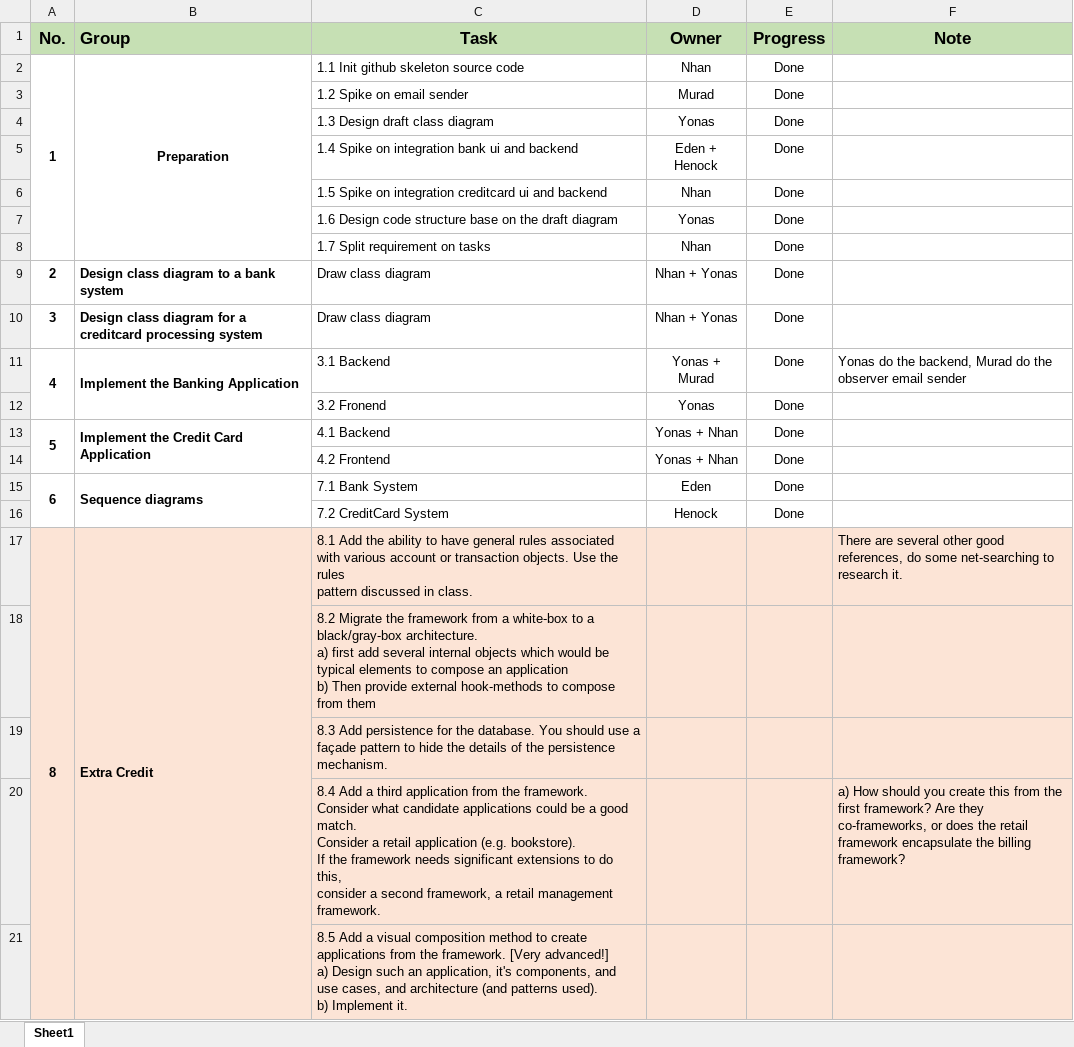
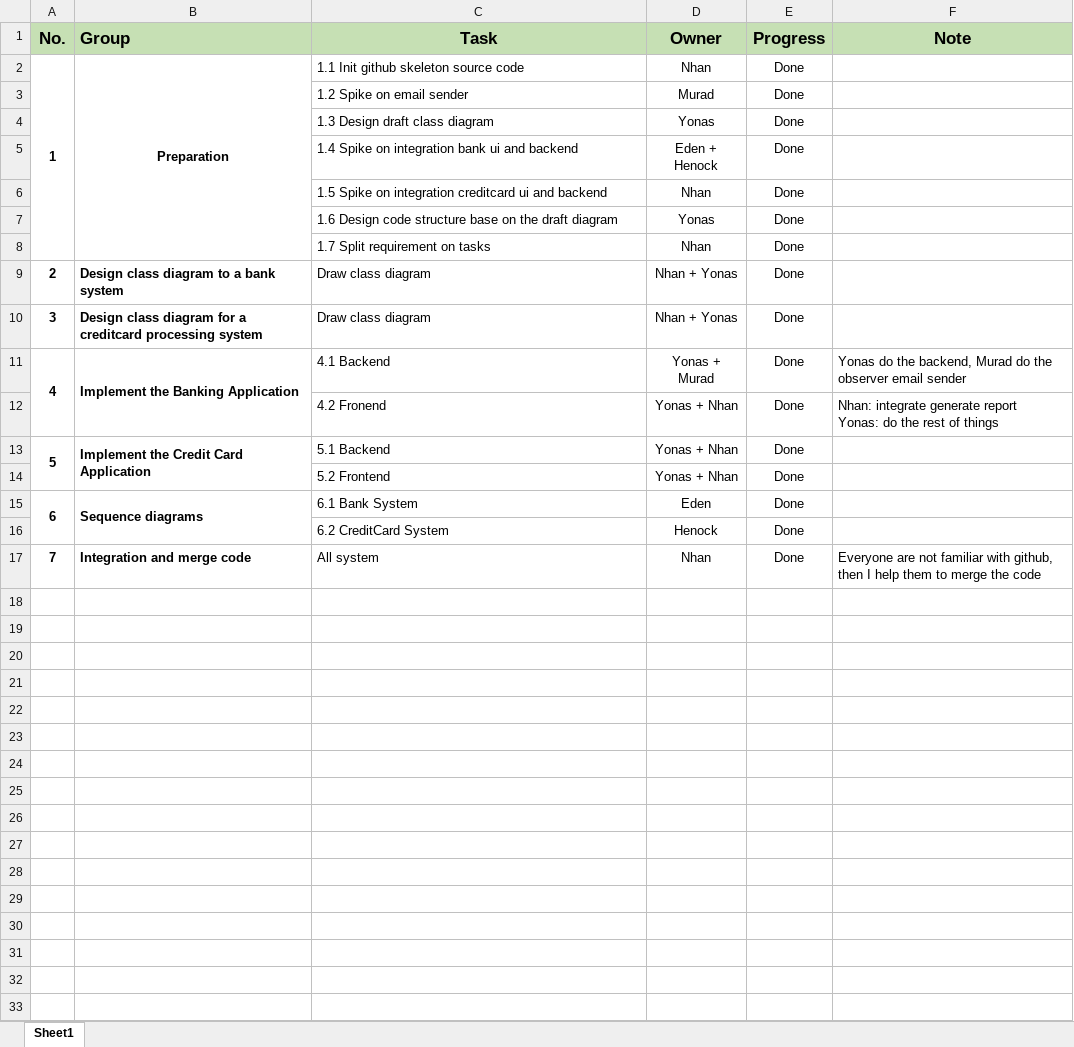
Before and after one commit to niick7/ASD_Bank_System, an Excel workbook: workloads.xlsx, sheet Sheet1, drawn as a sheet; values as stored, in another font and other column widths than the file's, no borders; removed rows and columns are numbered as before the commit, all else as after; ↵ is a line break in a cell; the diff names each change by its address in the sheet, - before the commit and + after, or states it on an @@ line.

Commit message:
Upload workloads

```diff
--- a/workloads.xlsx (sheet Sheet1)
+++ b/workloads.xlsx (sheet Sheet1)
-C11 (Task): 3.1 Backend
+C11 (Task): 4.1 Backend
-row 12:  |  | 3.2 Fronend | Yonas | Done
+row 12:  |  | 4.2 Fronend | Yonas + Nhan | Done | Nhan: integrate generate report ↵ Yonas: do the rest of things
-C13 (Task): 4.1 Backend
+C13 (Task): 5.1 Backend
-C14 (Task): 4.2 Frontend
+C14 (Task): 5.2 Frontend
-C15 (Task): 7.1 Bank System
+C15 (Task): 6.1 Bank System
-C16 (Task): 7.2 CreditCard System
+C16 (Task): 6.2 CreditCard System
-row 17: 8 | Extra Credit | 8.1 Add the ability to have general rules associated with various account or transaction objects. Use the rules ↵ pattern discussed in class. |  |  | There are several other good references, do some net-searching to research it.
-row 18:  |  | 8.2 Migrate the framework from a white-box to a black/gray-box architecture. ↵ a) first add several internal objects which would be typical elements to compose an application ↵ b) Then provide external hook-methods to compose from them
-row 19:  |  | 8.3 Add persistence for the database. You should use a façade pattern to hide the details of the persistence ↵ mechanism.
-row 20:  |  | 8.4 Add a third application from the framework. Consider what candidate applications could be a good match. ↵ Consider a retail application (e.g. bookstore). ↵ If the framework needs significant extensions to do this, ↵ consider a second framework, a retail management framework. |  |  | a) How should you create this from the first framework? Are they co-frameworks, or does the retail framework encapsulate the billing framework?
-row 21:  |  | 8.5 Add a visual composition method to create applications from the framework. [Very advanced!] ↵ a) Design such an application, it's components, and use cases, and architecture (and patterns used). ↵ b) Implement it.
+row 17: 7 | Integration and merge code | All system | Nhan | Done | Everyone are not familiar with github, then I help them to merge the code
```
